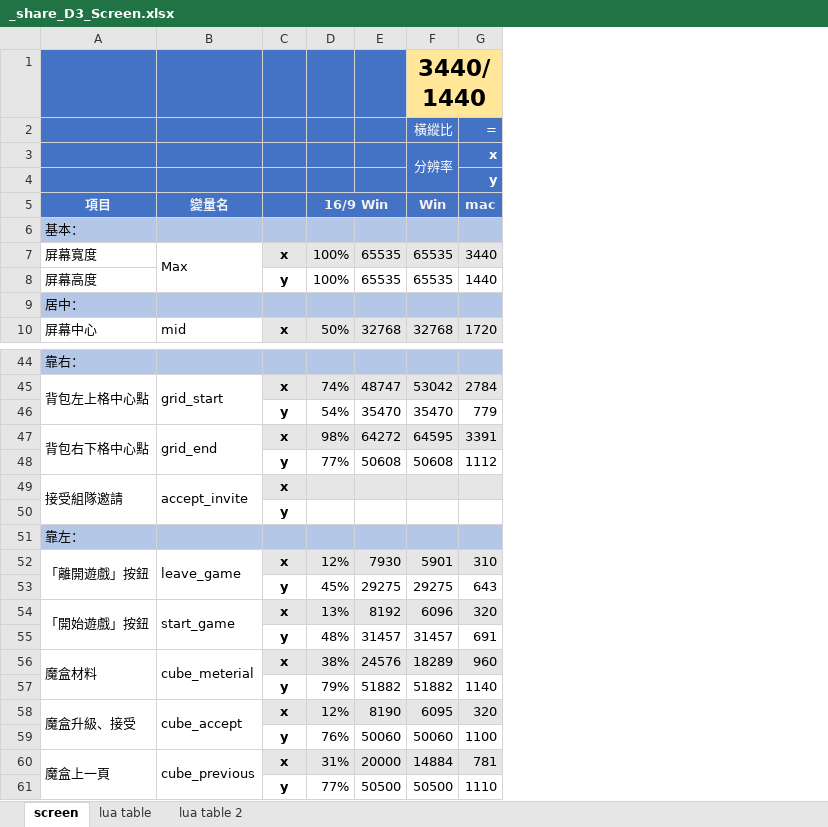
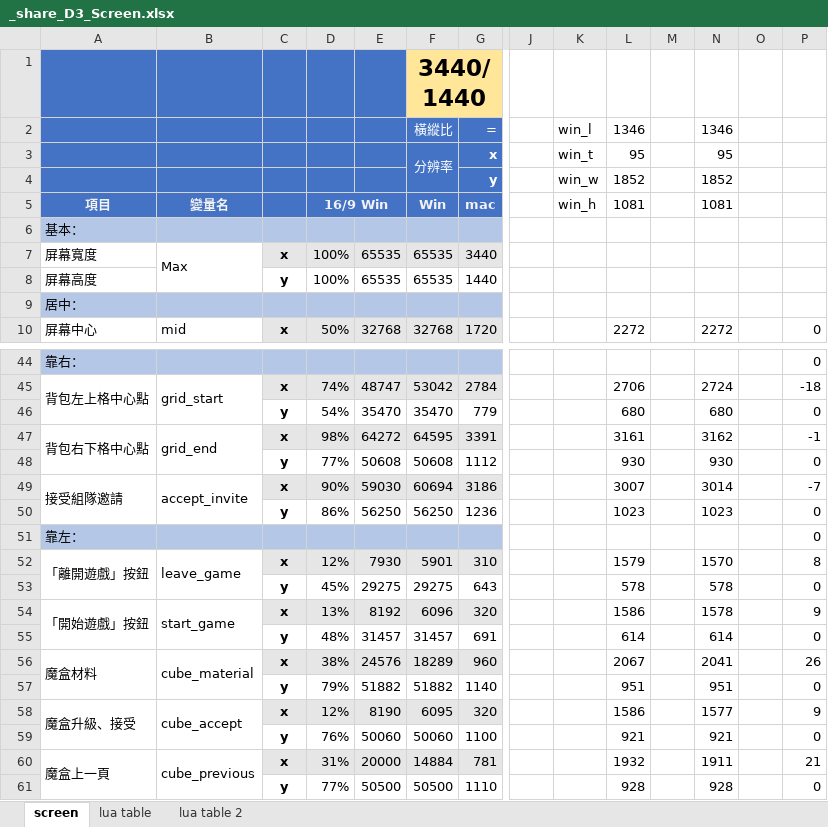
Before and after one commit to iVoxing/Logi-Pub, an Excel workbook: _share_D3_Screen.xlsx, sheet screen, drawn as a sheet; only a part is shown, gaps mark what is left out; values as stored, in another font and other column widths than the file's, no borders; removed rows and columns are numbered as before the commit, all else as after; rows hold the shown columns only; the diff names each change by its address in the sheet, - before the commit and + after, or states it on an @@ line.

```diff
--- a/_share_D3_Screen.xlsx (sheet screen)
+++ b/_share_D3_Screen.xlsx (sheet screen)
+column J, empty
+column K, rows 2-5: win_l | win_t | win_w | win_h
+column L, rows 2-10: 1346 | 95 | 1852 | 1081 |  |  |  |  | 2272; rows 45-49: 2706 | 680 | 3161 | 930 | 3007; rows 52-61: 1579 | 578 | 1586 | 614 | 2067 | 951 | 1586 | 921 | 1932 | 928
+column M, empty
+column N, rows 2-10: 1346 | 95 | 1852 | 1081 |  |  |  |  | 2272; rows 45-49: 2724 | 680 | 3162 | 930 | 3014; rows 52-61: 1570 | 578 | 1578 | 614 | 2041 | 951 | 1577 | 921 | 1911 | 928
+column O, empty
+column P, row 10: 0; rows 44-49: 0 | -18 | 0 | -1 | 0 | -7; rows 51-61: 0 | 8 | 0 | 9 | 0 | 26 | 0 | 9 | 0 | 21 | 0
-D49: (empty)
+D49: 90%
-E49: (empty)
+E49: 59030
-F49: (empty)
+F49: 60694
-G49: (empty)
+G49: 3186
-row 50:  |  | y
+row 50:  |  | y | 86% | 56250 | 56250 | 1236 |  |  | 1023 |  | 1023 |  | 0
-B56: cube_meterial
+B56: cube_material
```
Also changed, not shown: sheet lua table, sheet lua table 2, formulas that keep their value, 1 other file.
